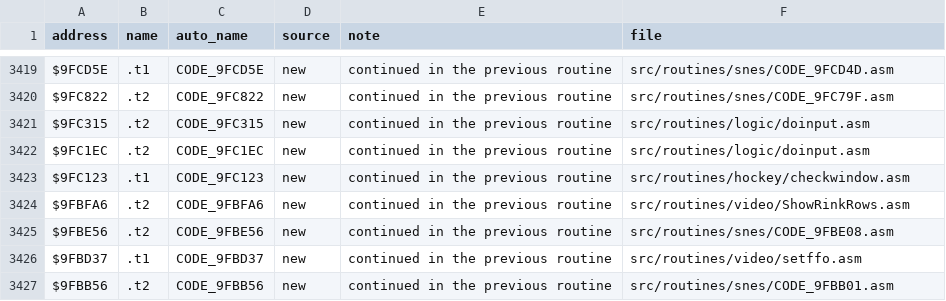
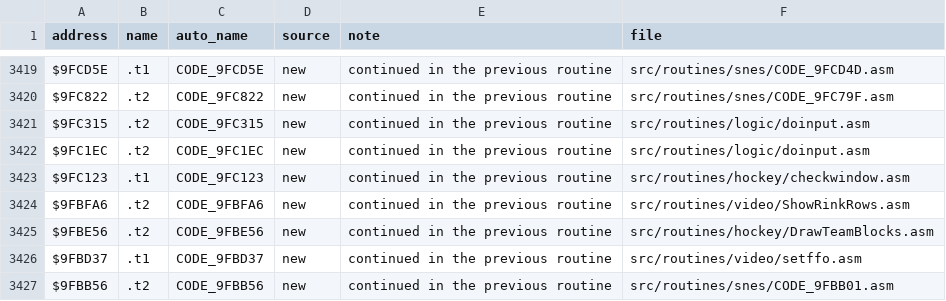
Before and after one commit to Mhopkinsinc/NHL94SNES, a CSV file: docs/name_map.csv, drawn as a sheet; only a part is shown, gaps mark what is left out; the diff covers the shown part only.

```diff
--- a/docs/name_map.csv
+++ b/docs/name_map.csv
@@ -3424,3 +3424,3 @@ $9FC123,.t1,CODE_9FC123,new,continued in the previous routine,src/routines/hocke
 $9FBFA6,.t2,CODE_9FBFA6,new,continued in the previous routine,src/routines/video/ShowRinkRows.asm
-$9FBE56,.t2,CODE_9FBE56,new,continued in the previous routine,src/routines/snes/CODE_9FBE08.asm
+$9FBE56,.t2,CODE_9FBE56,new,continued in the previous routine,src/routines/hockey/DrawTeamBlocks.asm
 $9FBD37,.t1,CODE_9FBD37,new,continued in the previous routine,src/routines/video/setffo.asm
```
Also changed, not shown: 2 added rows and 6 edited cells elsewhere in this file, 20 other files.
